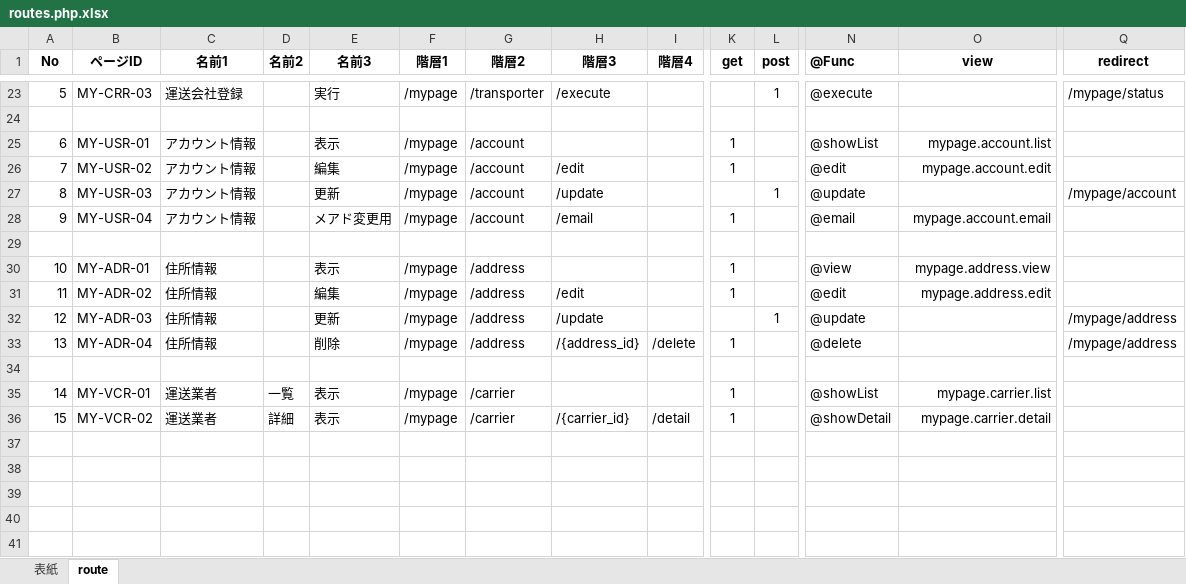
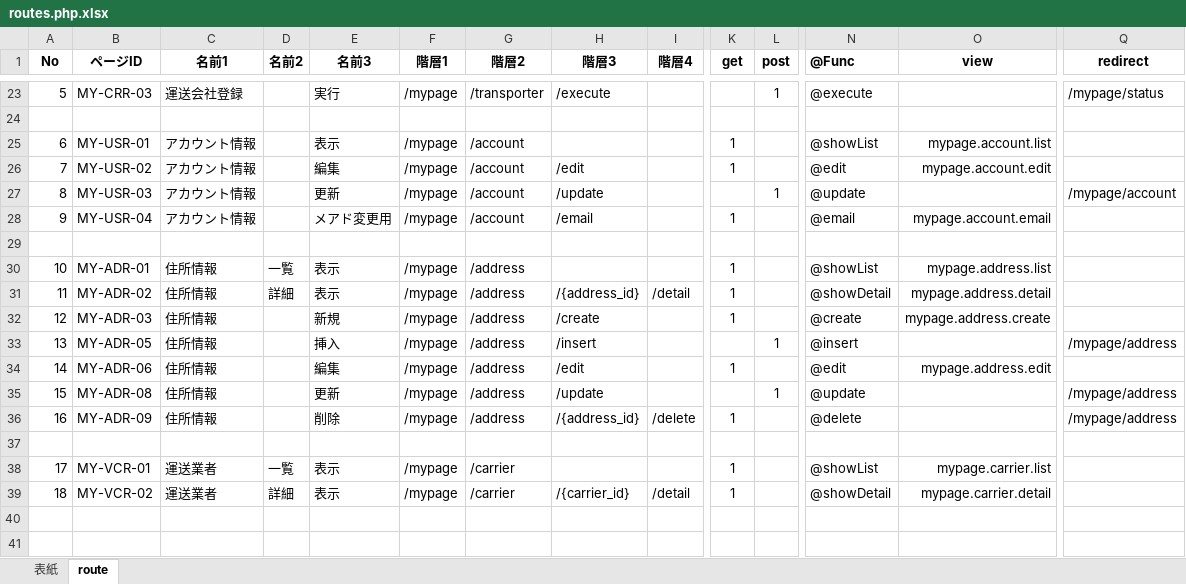
Before and after one commit to Akito-K/www.transporter.fun, an Excel workbook: root/datas/routes.php.xlsx, sheet route, drawn as a sheet; only a part is shown, gaps mark what is left out; the shorter side is filled out with more unchanged rows; values as stored, in another font and other column widths than the file's, no borders; conditional formats not drawn; addresses are those after the commit; rows hold the shown columns only; the diff names each change by its address in the sheet, - before the commit and + after, or states it on an @@ line.

```diff
--- a/root/datas/routes.php.xlsx (sheet route)
+++ b/root/datas/routes.php.xlsx (sheet route)
-D30 (名前2): (empty)
+D30 (名前2): 一覧
-N30 (@Func): @view
+N30 (@Func): @showList
-O30 (view): mypage.address.view
+O30 (view): mypage.address.list
-D31 (名前2): (empty)
+D31 (名前2): 詳細
-E31 (名前3): 編集
+E31 (名前3): 表示
-H31 (階層3): /edit
+H31 (階層3): /{address_id}
-I31 (階層4): (empty)
+I31 (階層4): /detail
-N31 (@Func): @edit
+N31 (@Func): @showDetail
-O31 (view): mypage.address.edit
+O31 (view): mypage.address.detail
-E32 (名前3): 更新
+E32 (名前3): 新規
-H32 (階層3): /update
+H32 (階層3): /create
-K32 (get): (empty)
+K32 (get): 1
-L32 (post): 1
+L32 (post): (empty)
-N32 (@Func): @update
+N32 (@Func): @create
-O32 (view): (empty)
+O32 (view): mypage.address.create
-Q32 (redirect): /mypage/address
+Q32 (redirect): (empty)
+row 33: 13 | MY-ADR-05 | 住所情報 |  | 挿入 | /mypage | /address | /insert |  |  | 1 | @insert |  | /mypage/address
+row 34: 14 | MY-ADR-06 | 住所情報 |  | 編集 | /mypage | /address | /edit |  | 1 |  | @edit | mypage.address.edit
+row 35: 15 | MY-ADR-08 | 住所情報 |  | 更新 | /mypage | /address | /update |  |  | 1 | @update |  | /mypage/address
-A36 (No): 13
+A36 (No): 16
-B36 (ページID): MY-ADR-04
+B36 (ページID): MY-ADR-09
-A38 (No): 14
+A38 (No): 17
-A39 (No): 15
+A39 (No): 18
```
Also changed, not shown: charts or pictures, root/laravel/database/seeds/masters.xlsx, 34 other files.
